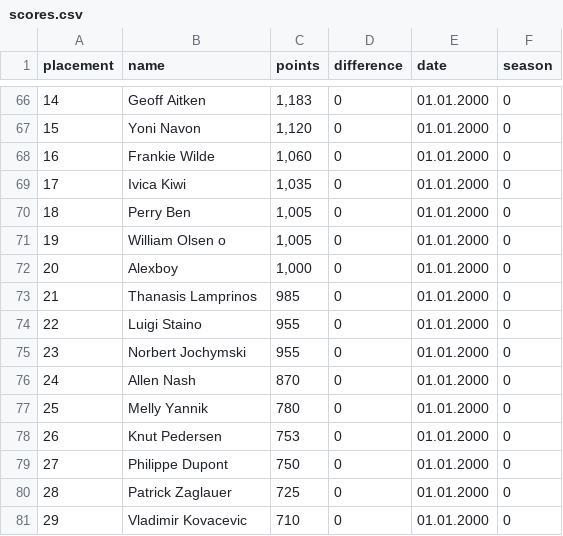
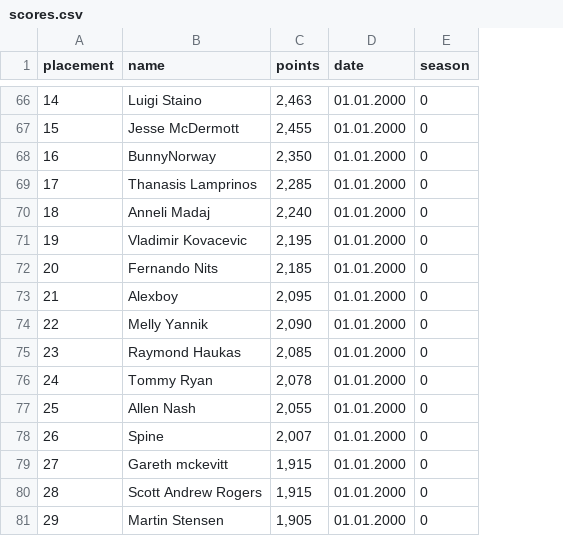
Before and after one commit to arctic1878/Programming_2021, a CSV file: Python/Athletics/scores.csv, drawn as a sheet; only a part is shown, gaps mark what is left out; the diff covers the shown part only; the diff names each change by its address in the sheet, - before the commit and + after, or states it on an @@ line.

Commit message:
fixed problem in New_CC_points, working properly now

```diff
--- a/Python/Athletics/scores.csv
+++ b/Python/Athletics/scores.csv
-column D (difference), rows 66-81: all 0
-B66 (name): Geoff Aitken
+B66 (name): Luigi Staino
-C66 (points): 1,183
+C66 (points): 2,463
-B67 (name): Yoni Navon
+B67 (name): Jesse McDermott
-C67 (points): 1,120
+C67 (points): 2,455
-B68 (name): Frankie Wilde
+B68 (name): BunnyNorway
-C68 (points): 1,060
+C68 (points): 2,350
-B69 (name): Ivica Kiwi
+B69 (name): Thanasis Lamprinos
-C69 (points): 1,035
+C69 (points): 2,285
-B70 (name): Perry Ben
+B70 (name): Anneli Madaj
-C70 (points): 1,005
+C70 (points): 2,240
-B71 (name): William Olsen o
+B71 (name): Vladimir Kovacevic
-C71 (points): 1,005
+C71 (points): 2,195
-B72 (name): Alexboy
+B72 (name): Fernando Nits
-C72 (points): 1,000
+C72 (points): 2,185
-B73 (name): Thanasis Lamprinos
+B73 (name): Alexboy
-C73 (points): 985
+C73 (points): 2,095
-B74 (name): Luigi Staino
+B74 (name): Melly Yannik
-C74 (points): 955
+C74 (points): 2,090
-B75 (name): Norbert Jochymski
+B75 (name): Raymond Haukas
-C75 (points): 955
+C75 (points): 2,085
-B76 (name): Allen Nash
+B76 (name): Tommy Ryan
-C76 (points): 870
+C76 (points): 2,078
-B77 (name): Melly Yannik
+B77 (name): Allen Nash
-C77 (points): 780
+C77 (points): 2,055
-B78 (name): Knut Pedersen
+B78 (name): Spine
-C78 (points): 753
+C78 (points): 2,007
-B79 (name): Philippe Dupont
+B79 (name): Gareth mckevitt
-C79 (points): 750
+C79 (points): 1,915
-B80 (name): Patrick Zaglauer
+B80 (name): Scott Andrew Rogers
-C80 (points): 725
+C80 (points): 1,915
-B81 (name): Vladimir Kovacevic
+B81 (name): Martin Stensen
-C81 (points): 710
+C81 (points): 1,905
```
Also changed, not shown: 130 edited cells elsewhere in this file, 3 other files.
